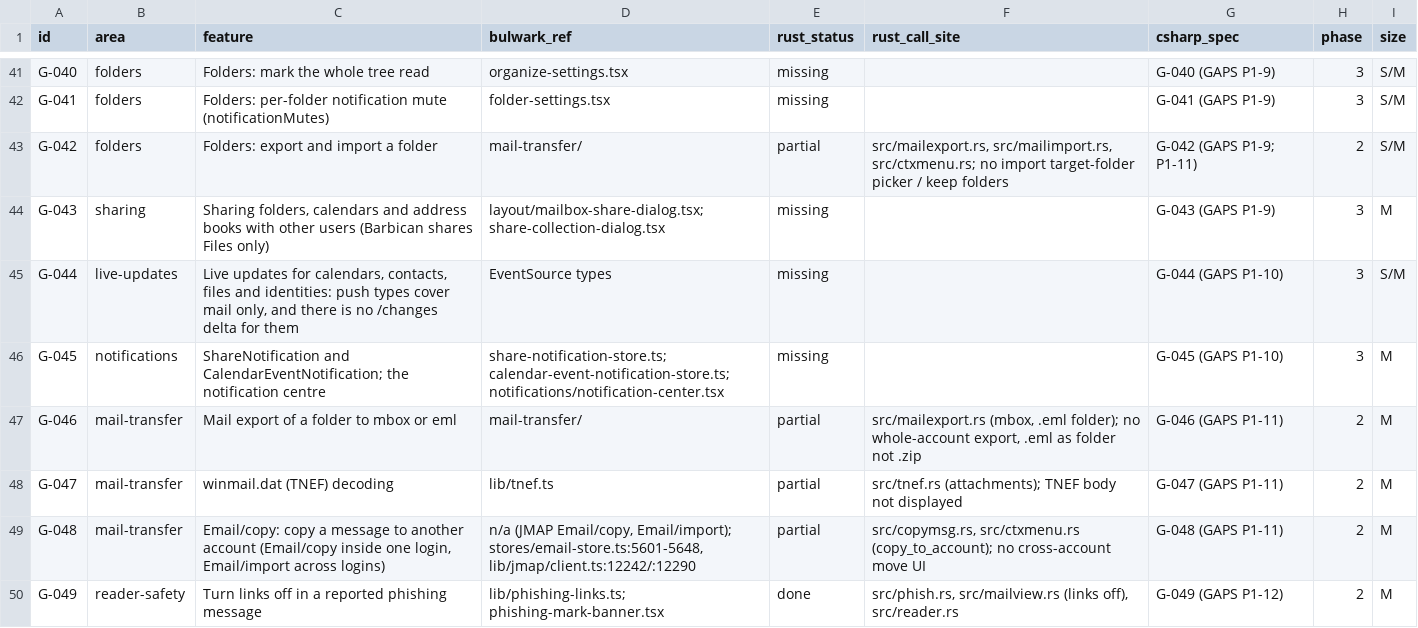
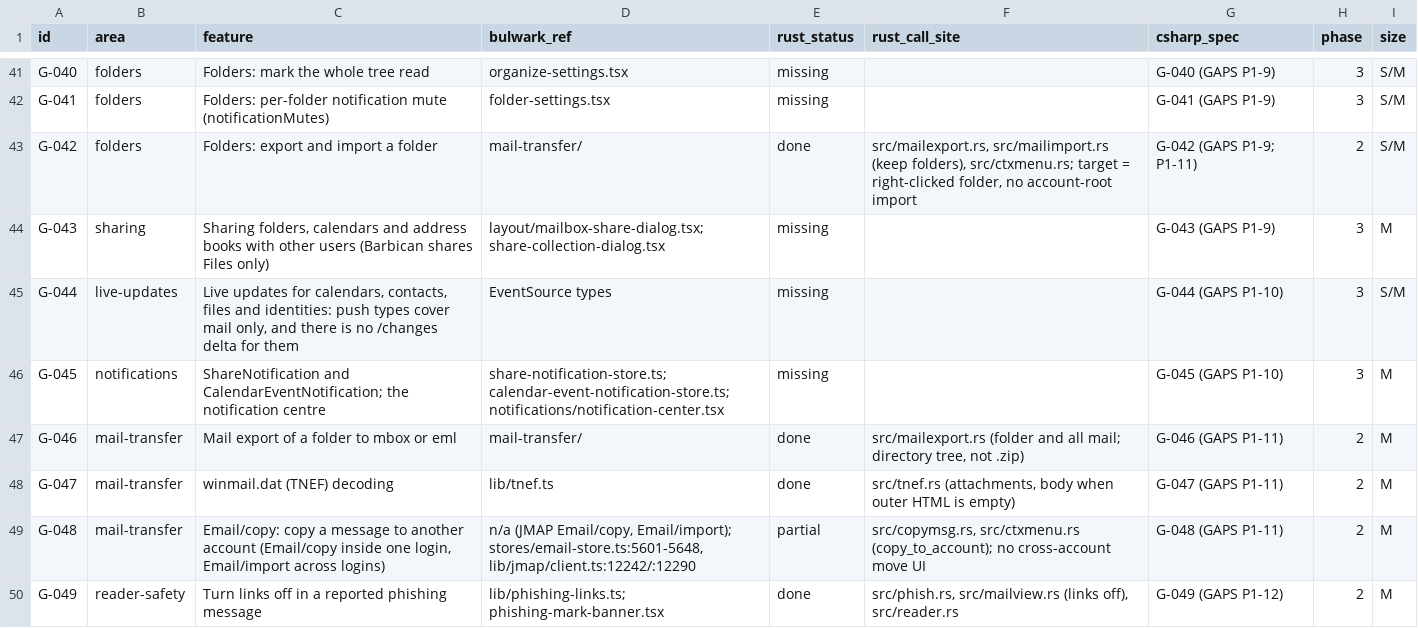
Before and after one commit to Kaan88/barbican, a CSV file: spec/parity.csv, drawn as a sheet; only a part is shown, gaps mark what is left out.

```diff
--- a/spec/parity.csv
+++ b/spec/parity.csv
@@ -42,3 +42,3 @@ G-040,folders,Folders: mark the whole tree read,organize-settings.tsx,missing,,G
 G-041,folders,Folders: per-folder notification mute (notificationMutes),folder-settings.tsx,missing,,G-041 (GAPS P1-9),3,S/M
-G-042,folders,Folders: export and import a folder,mail-transfer/,partial,"src/mailexport.rs, src/mailimport.rs, src/ctxmenu.rs; no import target-folder picker / keep folders",G-042 (GAPS P1-9; P1-11),2,S/M
+G-042,folders,Folders: export and import a folder,mail-transfer/,done,"src/mailexport.rs, src/mailimport.rs (keep folders), src/ctxmenu.rs; target = right-clicked folder, no account-root import",G-042 (GAPS P1-9; P1-11),2,S/M
 G-043,sharing,"Sharing folders, calendars and address books with other users (Barbican shares Files only)",layout/mailbox-share-dialog.tsx; share-collection-dialog.tsx,missing,,G-043 (GAPS P1-9),3,M
@@ -46,4 +46,4 @@ G-044,live-updates,"Live updates for calendars, contacts, files and identities:
 G-045,notifications,ShareNotification and CalendarEventNotification; the notification centre,share-notification-store.ts; calendar-event-notification-store.ts; notifications/notification-center.tsx,missing,,G-045 (GAPS P1-10),3,M
-G-046,mail-transfer,Mail export of a folder to mbox or eml,mail-transfer/,partial,"src/mailexport.rs (mbox, .eml folder); no whole-account export, .eml as folder not .zip",G-046 (GAPS P1-11),2,M
-G-047,mail-transfer,winmail.dat (TNEF) decoding,lib/tnef.ts,partial,src/tnef.rs (attachments); TNEF body not displayed,G-047 (GAPS P1-11),2,M
+G-046,mail-transfer,Mail export of a folder to mbox or eml,mail-transfer/,done,"src/mailexport.rs (folder and all mail; directory tree, not .zip)",G-046 (GAPS P1-11),2,M
+G-047,mail-transfer,winmail.dat (TNEF) decoding,lib/tnef.ts,done,"src/tnef.rs (attachments, body when outer HTML is empty)",G-047 (GAPS P1-11),2,M
 G-048,mail-transfer,"Email/copy: copy a message to another account (Email/copy inside one login, Email/import across logins)","n/a (JMAP Email/copy, Email/import); stores/email-store.ts:5601-5648, lib/jmap/client.ts:12242/:12290",partial,"src/copymsg.rs, src/ctxmenu.rs (copy_to_account); no cross-account move UI",G-048 (GAPS P1-11),2,M
```
